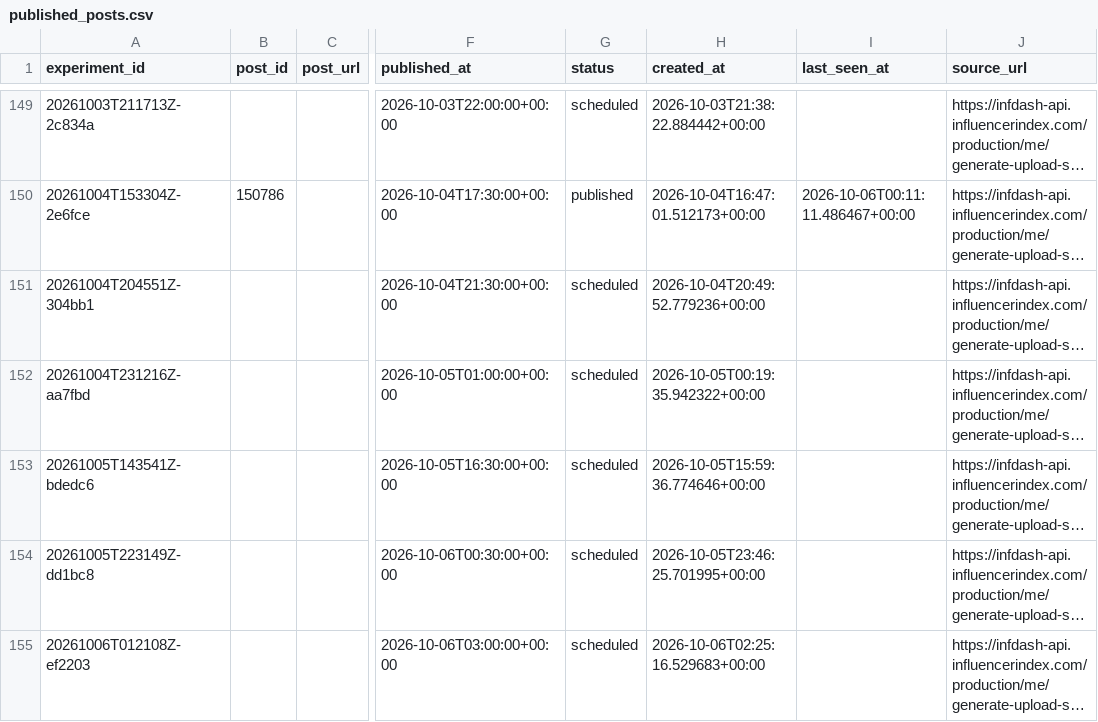
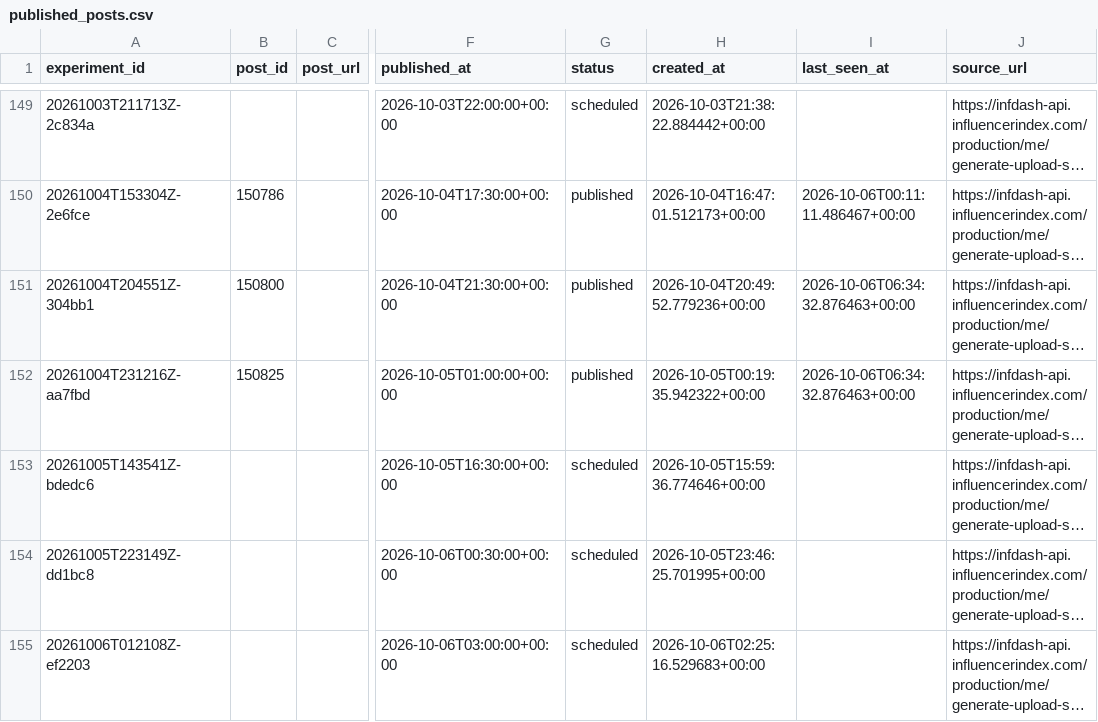
Before and after one commit to Wahb-tech/video-pipeline, a CSV file: data/published_posts.csv, drawn as a sheet; only a part is shown, gaps mark what is left out; long unchanged cells end in …; the diff names each change by its address in the sheet, - before the commit and + after, or states it on an @@ line.

```diff
--- a/data/published_posts.csv
+++ b/data/published_posts.csv
-B151 (post_id): (empty)
+B151 (post_id): 150800
-G151:G152 (status): scheduled
+G151:G152 (status): published
-I151:I152 (last_seen_at): (empty)
+I151:I152 (last_seen_at): 2026-10-06T06:34:32.876463+00:00
-B152 (post_id): (empty)
+B152 (post_id): 150825
```
Also changed, not shown: data/metric_snapshots.csv, 2 other files.
